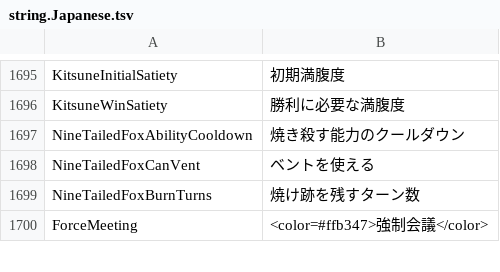
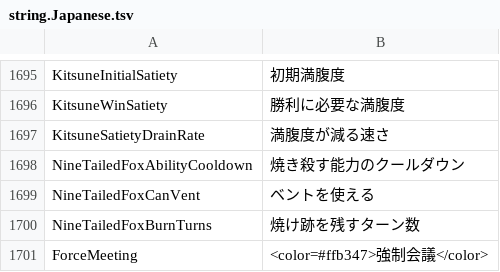
Before and after one commit to botsu221211/TownOfHost_Zero, a TSV file: Resources/string.Japanese.tsv, drawn as a sheet; only a part is shown, gaps mark what is left out.

```diff
--- a/Resources/string.Japanese.tsv
+++ b/Resources/string.Japanese.tsv
@@ -1696,2 +1696,3 @@ KitsuneInitialSatiety	初期満腹度
 KitsuneWinSatiety	勝利に必要な満腹度
+KitsuneSatietyDrainRate	満腹度が減る速さ
 NineTailedFoxAbilityCooldown	焼き殺す能力のクールダウン
```
Also changed, not shown: 10 other files.
